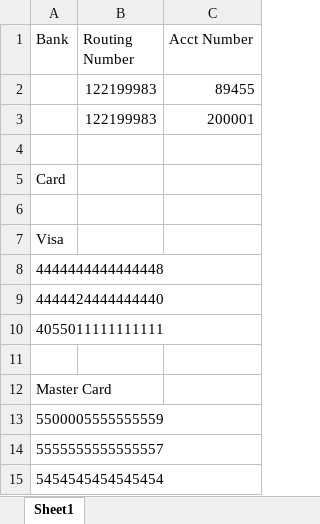
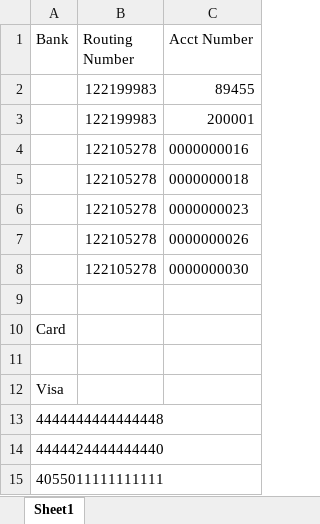
Before and after one commit to raghavendrakamathnrg/GitBackup, an Excel workbook: Onedrive All Files not in Folders/Test Payment Methods.xlsx, sheet Sheet1, drawn as a sheet; only a part is shown; the shorter side is filled out with more unchanged rows; values as stored, in another font and other column widths than the file's, no borders; the diff names each change by its address in the sheet, - before the commit and + after, or states it on an @@ line.

Commit message:
Add files via upload

```diff
--- a/Onedrive All Files not in Folders/Test Payment Methods.xlsx (sheet Sheet1)
+++ b/Onedrive All Files not in Folders/Test Payment Methods.xlsx (sheet Sheet1)
+row 4:  | 122105278 | 0000000016
+row 5:  | 122105278 | 0000000018
+row 6:  | 122105278 | 0000000023
+row 7:  | 122105278 | 0000000026
+row 8:  | 122105278 | 0000000030
```
